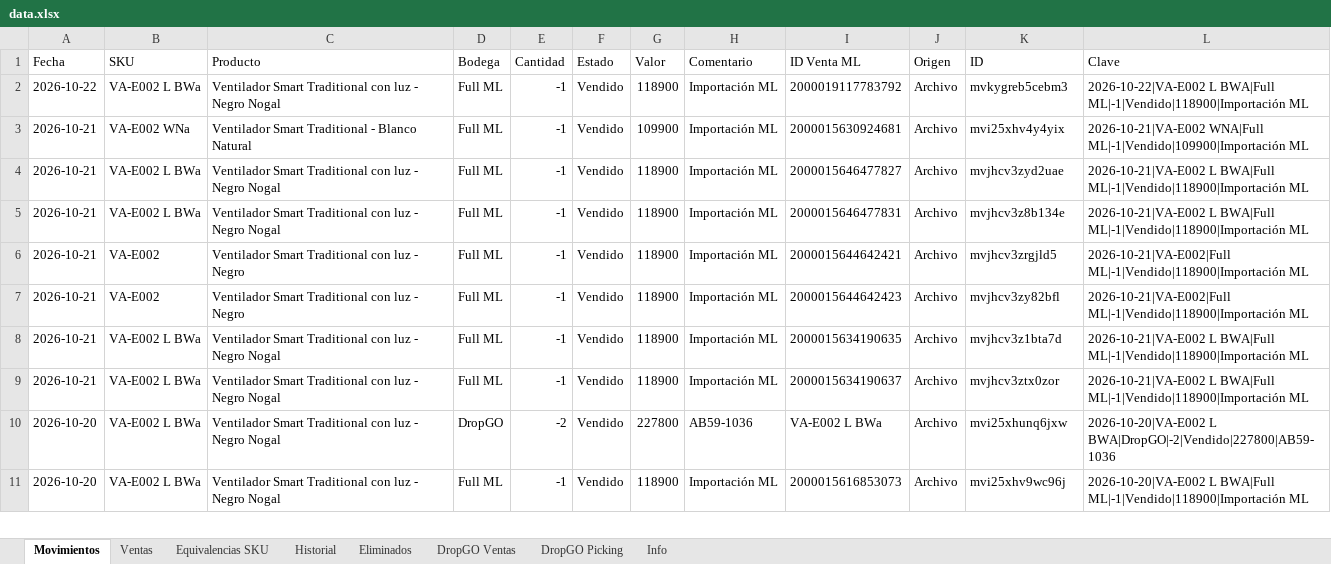
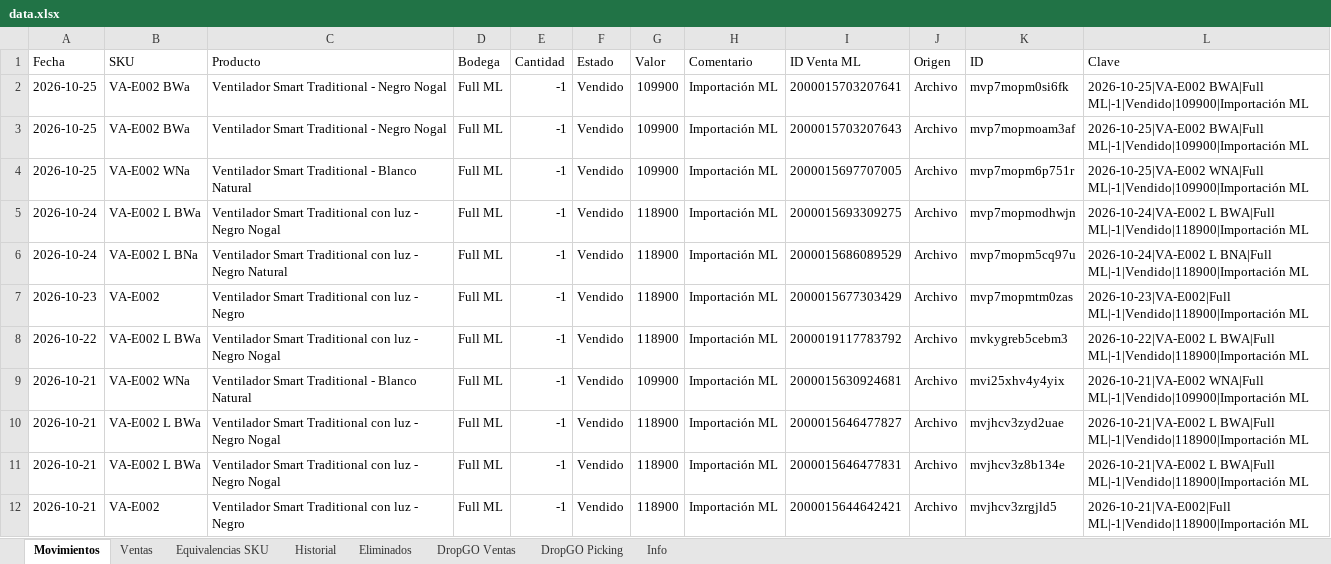
Before and after one commit to alaskanext-blip/ERPvarin, an Excel workbook: data.xlsx, sheet Movimientos, drawn as a sheet; only a part is shown; the shorter side is filled out with more unchanged rows; values as stored, in another font and other column widths than the file's, no borders; the diff names each change by its address in the sheet, - before the commit and + after, or states it on an @@ line.

```diff
--- a/data.xlsx (sheet Movimientos)
+++ b/data.xlsx (sheet Movimientos)
+row 2: 2026-10-25 | VA-E002 BWa | Ventilador Smart Traditional - Negro Nogal | Full ML | -1 | Vendido | 109900 | Importación ML | 2000015703207641 | Archivo | mvp7mopm0si6fk | 2026-10-25|VA-E002 BWA|Full ML|-1|Vendido|109900|Importación ML
+row 3: 2026-10-25 | VA-E002 BWa | Ventilador Smart Traditional - Negro Nogal | Full ML | -1 | Vendido | 109900 | Importación ML | 2000015703207643 | Archivo | mvp7mopmoam3af | 2026-10-25|VA-E002 BWA|Full ML|-1|Vendido|109900|Importación ML
+row 4: 2026-10-25 | VA-E002 WNa | Ventilador Smart Traditional - Blanco Natural | Full ML | -1 | Vendido | 109900 | Importación ML | 2000015697707005 | Archivo | mvp7mopm6p751r | 2026-10-25|VA-E002 WNA|Full ML|-1|Vendido|109900|Importación ML
+row 5: 2026-10-24 | VA-E002 L BWa | Ventilador Smart Traditional con luz - Negro Nogal | Full ML | -1 | Vendido | 118900 | Importación ML | 2000015693309275 | Archivo | mvp7mopmodhwjn | 2026-10-24|VA-E002 L BWA|Full ML|-1|Vendido|118900|Importación ML
+row 6: 2026-10-24 | VA-E002 L BNa | Ventilador Smart Traditional con luz - Negro Natural | Full ML | -1 | Vendido | 118900 | Importación ML | 2000015686089529 | Archivo | mvp7mopm5cq97u | 2026-10-24|VA-E002 L BNA|Full ML|-1|Vendido|118900|Importación ML
+row 7: 2026-10-23 | VA-E002 | Ventilador Smart Traditional con luz - Negro | Full ML | -1 | Vendido | 118900 | Importación ML | 2000015677303429 | Archivo | mvp7mopmtm0zas | 2026-10-23|VA-E002|Full ML|-1|Vendido|118900|Importación ML
```
Also changed, not shown: sheet Ventas, sheet Historial, sheet Info.
